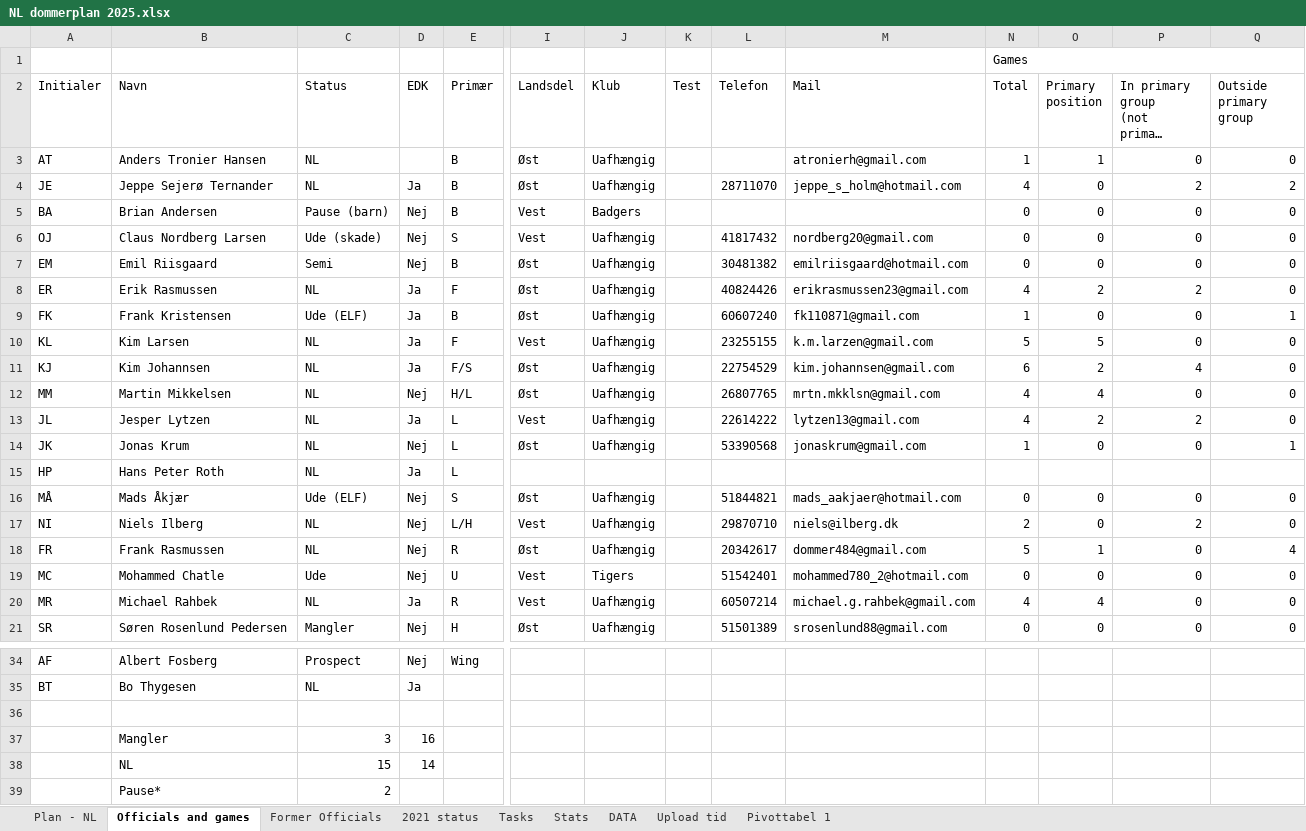
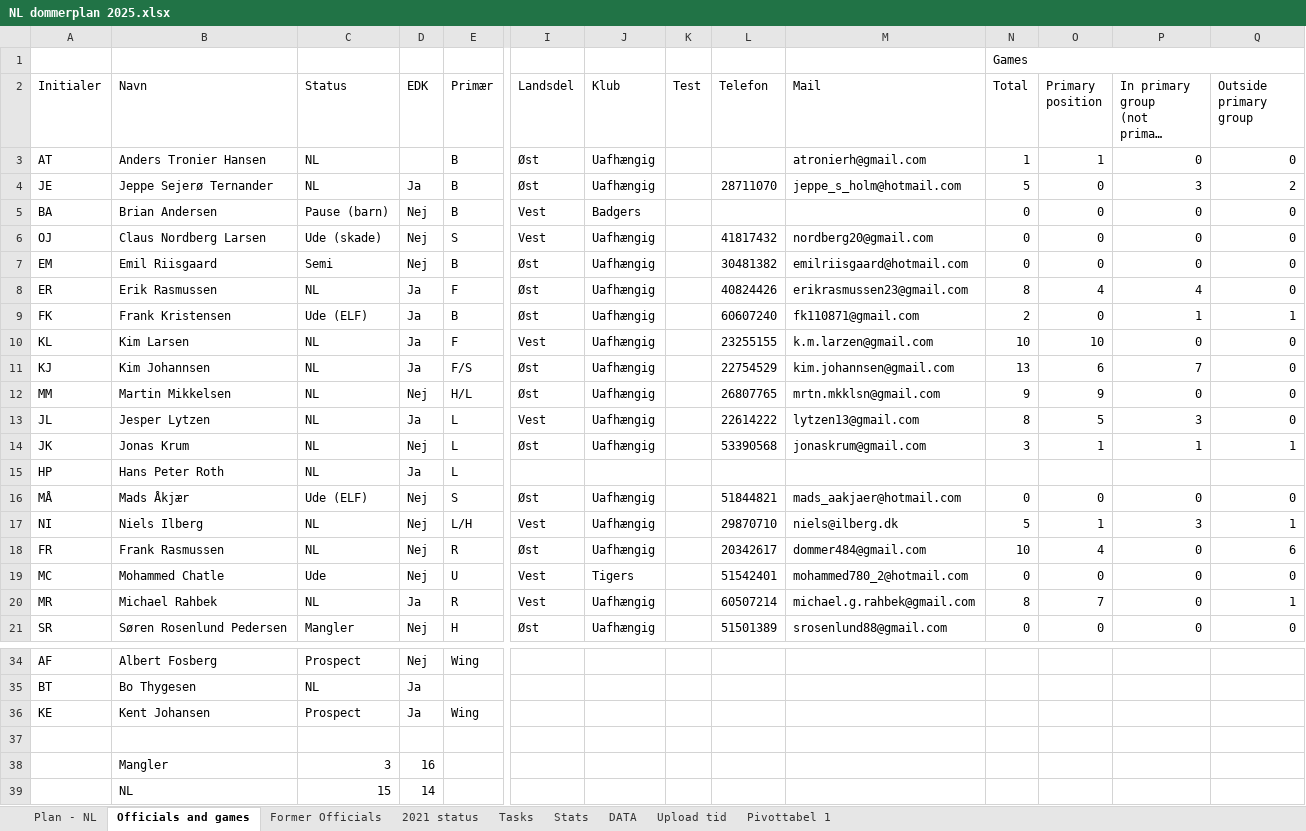
Before and after one commit to qbnr7/nlstats2, an Excel workbook: nlplan/NL dommerplan 2025.xlsx, sheet Officials and games, drawn as a sheet; only a part is shown, gaps mark what is left out; the shorter side is filled out with more unchanged rows; long unchanged cells end in …; values as stored, in another font and other column widths than the file's, no cell formats; charts and pictures not drawn; rows hold the shown columns only; the diff covers the shown part only; the diff names each change by its address in the sheet, - before the commit and + after, or states it on an @@ line.

```diff
--- a/nlplan/NL dommerplan 2025.xlsx (sheet Officials and games)
+++ b/nlplan/NL dommerplan 2025.xlsx (sheet Officials and games)
-N4 (Total): 4
+N4 (Total): 5
-P4: 2
+P4: 3
-N8 (Total): 4
+N8 (Total): 8
-O8 (Primary position): 2
+O8 (Primary position): 4
-P8: 2
+P8: 4
-N9 (Total): 1
+N9 (Total): 2
-P9: 0
+P9: 1
-N10 (Total): 5
+N10 (Total): 10
-O10 (Primary position): 5
+O10 (Primary position): 10
-N11 (Total): 6
+N11 (Total): 13
-O11 (Primary position): 2
+O11 (Primary position): 6
-P11: 4
+P11: 7
-N12 (Total): 4
+N12 (Total): 9
-O12 (Primary position): 4
+O12 (Primary position): 9
-N13 (Total): 4
+N13 (Total): 8
-O13 (Primary position): 2
+O13 (Primary position): 5
-P13: 2
+P13: 3
-N14 (Total): 1
+N14 (Total): 3
-O14 (Primary position): 0
+O14 (Primary position): 1
-P14: 0
+P14: 1
-N17 (Total): 2
+N17 (Total): 5
-O17 (Primary position): 0
+O17 (Primary position): 1
-P17: 2
+P17: 3
-Q17 (Outside primary group): 0
+Q17 (Outside primary group): 1
-N18 (Total): 5
+N18 (Total): 10
-O18 (Primary position): 1
+O18 (Primary position): 4
-Q18 (Outside primary group): 4
+Q18 (Outside primary group): 6
-N20 (Total): 4
+N20 (Total): 8
-O20 (Primary position): 4
+O20 (Primary position): 7
-Q20 (Outside primary group): 0
+Q20 (Outside primary group): 1
+row 36: KE | Kent Johansen | Prospect | Ja | Wing
```
Also changed, not shown: 10 edited cells elsewhere in this sheet, sheet Plan - NL, sheet Former Officials, sheet DATA, sheet Tasks, sheet Stats, cell formats, formulas that keep their value, charts or pictures.
